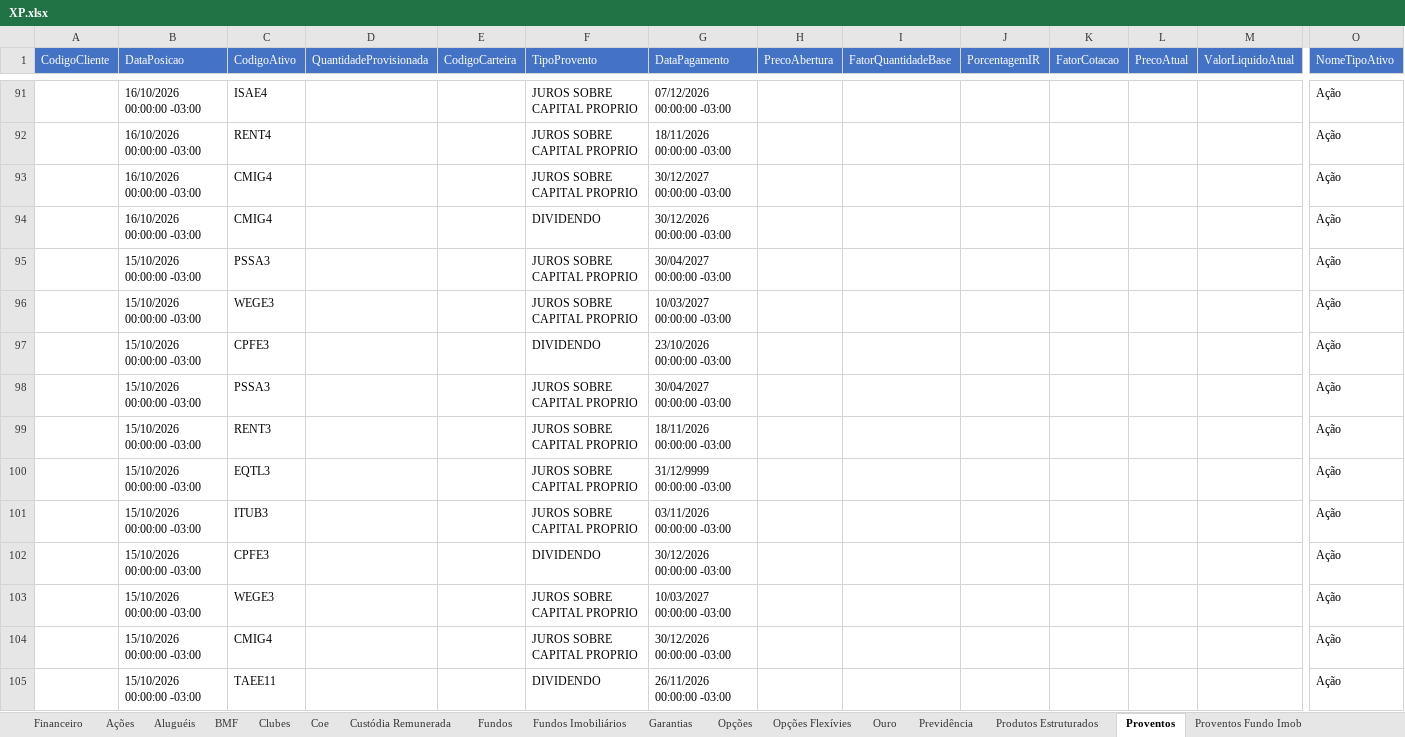
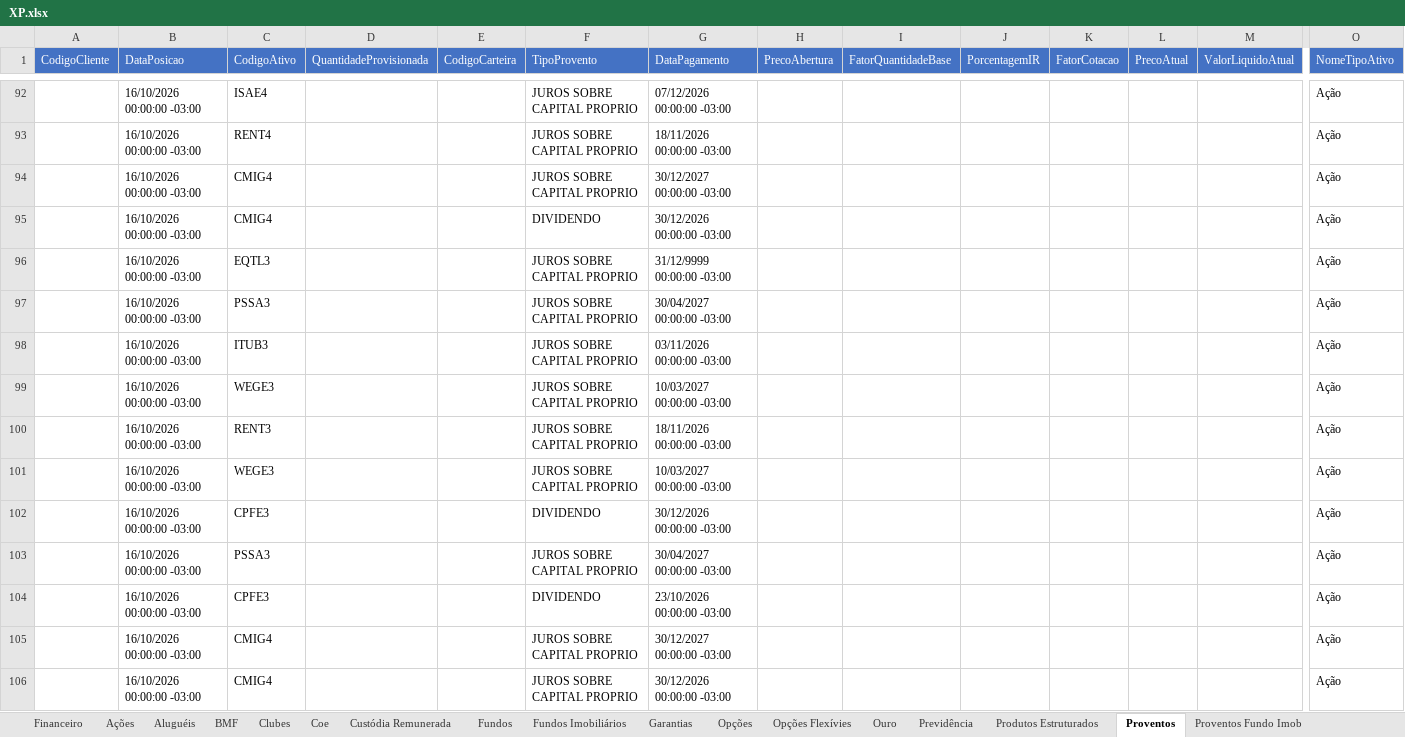
Before and after one commit to AloacaoMWealth/alocationmwealth, an Excel workbook: posicoes/XP.xlsx, sheet Proventos, drawn as a sheet; only a part is shown, gaps mark what is left out; values as stored, in another font and other column widths than the file's, no borders; removed rows and columns are numbered as before the commit, all else as after; rows hold the shown columns only; the diff covers the shown part only; the diff names each change by its address in the sheet, - before the commit and + after, or states it on an @@ line.

```diff
--- a/posicoes/XP.xlsx (sheet Proventos)
+++ b/posicoes/XP.xlsx (sheet Proventos)
+row 96:  | 16/10/2026 00:00:00 -03:00 | EQTL3 |  |  | JUROS SOBRE CAPITAL PROPRIO | 31/12/9999 00:00:00 -03:00 |  |  |  |  |  |  | Ação
-B97 (DataPosicao): 15/10/2026 00:00:00 -03:00
+B97 (DataPosicao): 16/10/2026 00:00:00 -03:00
+row 98:  | 16/10/2026 00:00:00 -03:00 | ITUB3 |  |  | JUROS SOBRE CAPITAL PROPRIO | 03/11/2026 00:00:00 -03:00 |  |  |  |  |  |  | Ação
-B99 (DataPosicao): 15/10/2026 00:00:00 -03:00
+B99 (DataPosicao): 16/10/2026 00:00:00 -03:00
-row 97:  | 15/10/2026 00:00:00 -03:00 | CPFE3 |  |  | DIVIDENDO | 23/10/2026 00:00:00 -03:00 |  |  |  |  |  |  | Ação
-row 98:  | 15/10/2026 00:00:00 -03:00 | PSSA3 |  |  | JUROS SOBRE CAPITAL PROPRIO | 30/04/2027 00:00:00 -03:00 |  |  |  |  |  |  | Ação
-B100 (DataPosicao): 15/10/2026 00:00:00 -03:00
+B100 (DataPosicao): 16/10/2026 00:00:00 -03:00
-row 100:  | 15/10/2026 00:00:00 -03:00 | EQTL3 |  |  | JUROS SOBRE CAPITAL PROPRIO | 31/12/9999 00:00:00 -03:00 |  |  |  |  |  |  | Ação
-B101:B103 (DataPosicao): 15/10/2026 00:00:00 -03:00
+B101:B103 (DataPosicao): 16/10/2026 00:00:00 -03:00
-C101 (CodigoAtivo): ITUB3
+C101 (CodigoAtivo): WEGE3
-G101 (DataPagamento): 03/11/2026 00:00:00 -03:00
+G101 (DataPagamento): 10/03/2027 00:00:00 -03:00
-C103 (CodigoAtivo): WEGE3
+C103 (CodigoAtivo): PSSA3
-G103 (DataPagamento): 10/03/2027 00:00:00 -03:00
+G103 (DataPagamento): 30/04/2027 00:00:00 -03:00
+row 104:  | 16/10/2026 00:00:00 -03:00 | CPFE3 |  |  | DIVIDENDO | 23/10/2026 00:00:00 -03:00 |  |  |  |  |  |  | Ação
+row 105:  | 16/10/2026 00:00:00 -03:00 | CMIG4 |  |  | JUROS SOBRE CAPITAL PROPRIO | 30/12/2027 00:00:00 -03:00 |  |  |  |  |  |  | Ação
-B106 (DataPosicao): 15/10/2026 00:00:00 -03:00
+B106 (DataPosicao): 16/10/2026 00:00:00 -03:00
-row 105:  | 15/10/2026 00:00:00 -03:00 | TAEE11 |  |  | DIVIDENDO | 26/11/2026 00:00:00 -03:00 |  |  |  |  |  |  | Ação
```
Also changed, not shown: 35 added rows, 34 removed rows and 118 edited cells elsewhere in this sheet, sheet Fundos Imobiliários, sheet Fundos, sheet Ações, sheet Financeiro, sheet Renda Fixa, sheet Proventos Fundo Imob, 6 more sheets.
